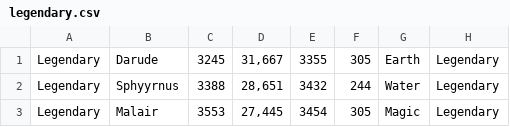
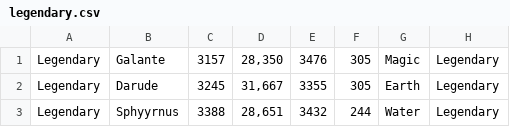
Before and after one commit to peterpaulrubens/monsterlegends, a CSV file: data/legendary.csv, drawn as a sheet; only a part is shown; the shorter side is filled out with more unchanged rows; the diff names each change by its address in the sheet, - before the commit and + after, or states it on an @@ line.

```diff
--- a/data/legendary.csv
+++ b/data/legendary.csv
+row 1: Legendary | Galante | 3157 | 28,350 | 3476 | 305 | Magic | Legendary
```
Also changed, not shown: data/all_monsters.csv, data/epic.csv, 1 other file.
